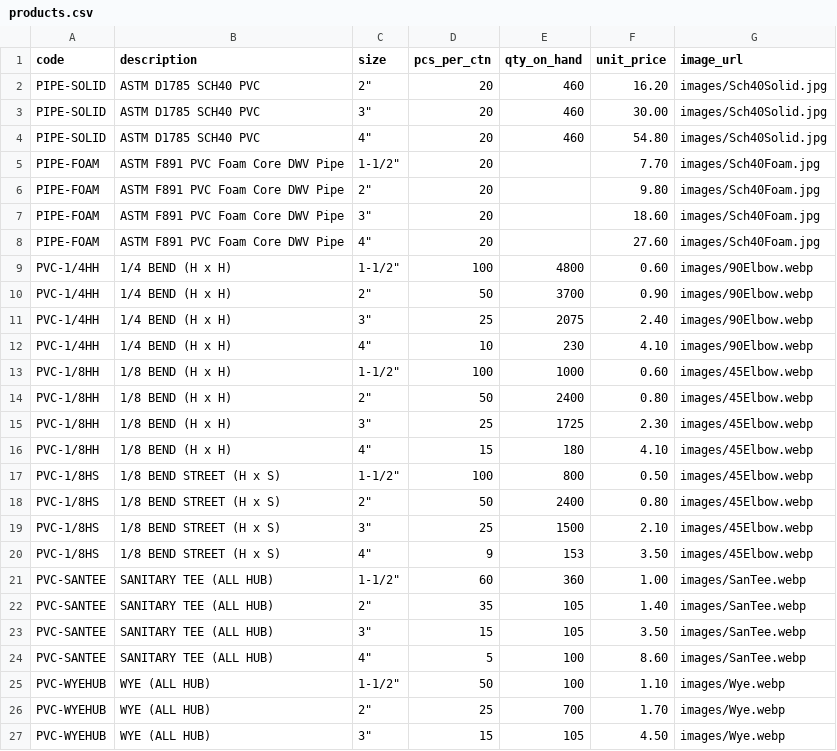
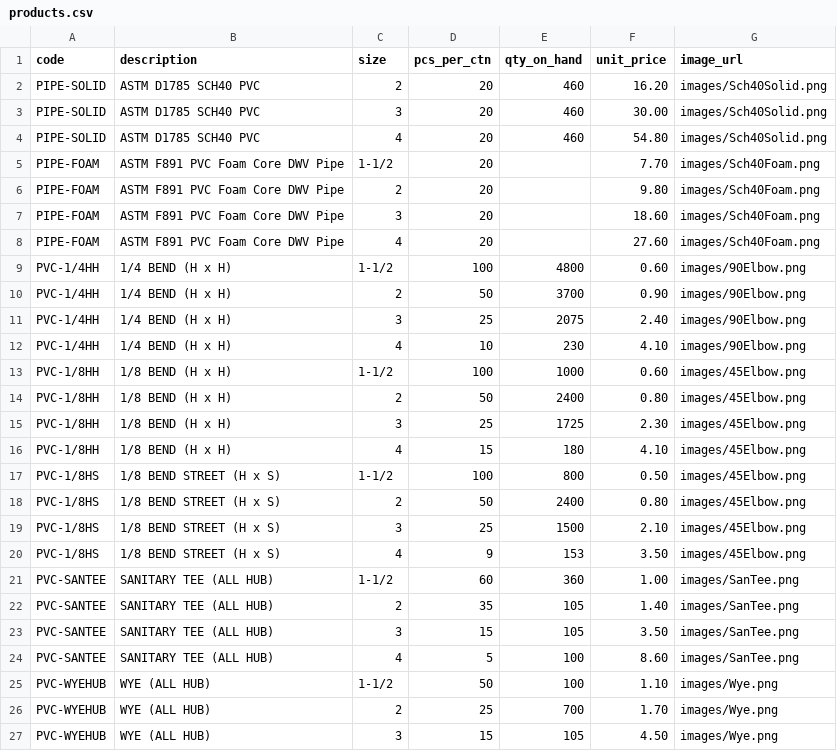
Before and after one commit to baruchbg/allprobuildingsupplies, a CSV file: products.csv, drawn as a sheet; only a part is shown; the diff covers the shown part only.

Commit message:
Update products via admin

```diff
--- a/products.csv
+++ b/products.csv
@@ -1,27 +1,27 @@
 code,description,size,pcs_per_ctn,qty_on_hand,unit_price,image_url
-PIPE-SOLID,ASTM D1785 SCH40 PVC,"2""",20,460,16.20,images/Sch40Solid.jpg
-PIPE-SOLID,ASTM D1785 SCH40 PVC,"3""",20,460,30.00,images/Sch40Solid.jpg
-PIPE-SOLID,ASTM D1785 SCH40 PVC,"4""",20,460,54.80,images/Sch40Solid.jpg
-PIPE-FOAM,ASTM F891 PVC Foam Core DWV Pipe,"1-1/2""",20,,7.70,images/Sch40Foam.jpg
-PIPE-FOAM,ASTM F891 PVC Foam Core DWV Pipe,"2""",20,,9.80,images/Sch40Foam.jpg
-PIPE-FOAM,ASTM F891 PVC Foam Core DWV Pipe,"3""",20,,18.60,images/Sch40Foam.jpg
-PIPE-FOAM,ASTM F891 PVC Foam Core DWV Pipe,"4""",20,,27.60,images/Sch40Foam.jpg
-PVC-1/4HH,1/4 BEND (H x H),"1-1/2""",100,4800,0.60,images/90Elbow.webp
-PVC-1/4HH,1/4 BEND (H x H),"2""",50,3700,0.90,images/90Elbow.webp
-PVC-1/4HH,1/4 BEND (H x H),"3""",25,2075,2.40,images/90Elbow.webp
-PVC-1/4HH,1/4 BEND (H x H),"4""",10,230,4.10,images/90Elbow.webp
-PVC-1/8HH,1/8 BEND (H x H),"1-1/2""",100,1000,0.60,images/45Elbow.webp
-PVC-1/8HH,1/8 BEND (H x H),"2""",50,2400,0.80,images/45Elbow.webp
-PVC-1/8HH,1/8 BEND (H x H),"3""",25,1725,2.30,images/45Elbow.webp
-PVC-1/8HH,1/8 BEND (H x H),"4""",15,180,4.10,images/45Elbow.webp
-PVC-1/8HS,1/8 BEND STREET (H x S),"1-1/2""",100,800,0.50,images/45Elbow.webp
-PVC-1/8HS,1/8 BEND STREET (H x S),"2""",50,2400,0.80,images/45Elbow.webp
-PVC-1/8HS,1/8 BEND STREET (H x S),"3""",25,1500,2.10,images/45Elbow.webp
-PVC-1/8HS,1/8 BEND STREET (H x S),"4""",9,153,3.50,images/45Elbow.webp
-PVC-SANTEE,SANITARY TEE (ALL HUB),"1-1/2""",60,360,1.00,images/SanTee.webp
-PVC-SANTEE,SANITARY TEE (ALL HUB),"2""",35,105,1.40,images/SanTee.webp
-PVC-SANTEE,SANITARY TEE (ALL HUB),"3""",15,105,3.50,images/SanTee.webp
-PVC-SANTEE,SANITARY TEE (ALL HUB),"4""",5,100,8.60,images/SanTee.webp
-PVC-WYEHUB,WYE (ALL HUB),"1-1/2""",50,100,1.10,images/Wye.webp
-PVC-WYEHUB,WYE (ALL HUB),"2""",25,700,1.70,images/Wye.webp
-PVC-WYEHUB,WYE (ALL HUB),"3""",15,105,4.50,images/Wye.webp
+PIPE-SOLID,ASTM D1785 SCH40 PVC,2,20,460,16.20,images/Sch40Solid.png
+PIPE-SOLID,ASTM D1785 SCH40 PVC,3,20,460,30.00,images/Sch40Solid.png
+PIPE-SOLID,ASTM D1785 SCH40 PVC,4,20,460,54.80,images/Sch40Solid.png
+PIPE-FOAM,ASTM F891 PVC Foam Core DWV Pipe,1-1/2,20,,7.70,images/Sch40Foam.png
+PIPE-FOAM,ASTM F891 PVC Foam Core DWV Pipe,2,20,,9.80,images/Sch40Foam.png
+PIPE-FOAM,ASTM F891 PVC Foam Core DWV Pipe,3,20,,18.60,images/Sch40Foam.png
+PIPE-FOAM,ASTM F891 PVC Foam Core DWV Pipe,4,20,,27.60,images/Sch40Foam.png
+PVC-1/4HH,1/4 BEND (H x H),1-1/2,100,4800,0.60,images/90Elbow.png
+PVC-1/4HH,1/4 BEND (H x H),2,50,3700,0.90,images/90Elbow.png
+PVC-1/4HH,1/4 BEND (H x H),3,25,2075,2.40,images/90Elbow.png
+PVC-1/4HH,1/4 BEND (H x H),4,10,230,4.10,images/90Elbow.png
+PVC-1/8HH,1/8 BEND (H x H),1-1/2,100,1000,0.60,images/45Elbow.png
+PVC-1/8HH,1/8 BEND (H x H),2,50,2400,0.80,images/45Elbow.png
+PVC-1/8HH,1/8 BEND (H x H),3,25,1725,2.30,images/45Elbow.png
+PVC-1/8HH,1/8 BEND (H x H),4,15,180,4.10,images/45Elbow.png
+PVC-1/8HS,1/8 BEND STREET (H x S),1-1/2,100,800,0.50,images/45Elbow.png
+PVC-1/8HS,1/8 BEND STREET (H x S),2,50,2400,0.80,images/45Elbow.png
+PVC-1/8HS,1/8 BEND STREET (H x S),3,25,1500,2.10,images/45Elbow.png
+PVC-1/8HS,1/8 BEND STREET (H x S),4,9,153,3.50,images/45Elbow.png
+PVC-SANTEE,SANITARY TEE (ALL HUB),1-1/2,60,360,1.00,images/SanTee.png
+PVC-SANTEE,SANITARY TEE (ALL HUB),2,35,105,1.40,images/SanTee.png
+PVC-SANTEE,SANITARY TEE (ALL HUB),3,15,105,3.50,images/SanTee.png
+PVC-SANTEE,SANITARY TEE (ALL HUB),4,5,100,8.60,images/SanTee.png
+PVC-WYEHUB,WYE (ALL HUB),1-1/2,50,100,1.10,images/Wye.png
+PVC-WYEHUB,WYE (ALL HUB),2,25,700,1.70,images/Wye.png
+PVC-WYEHUB,WYE (ALL HUB),3,15,105,4.50,images/Wye.png
```
Also changed, not shown: 6 edited cells elsewhere in this file.
